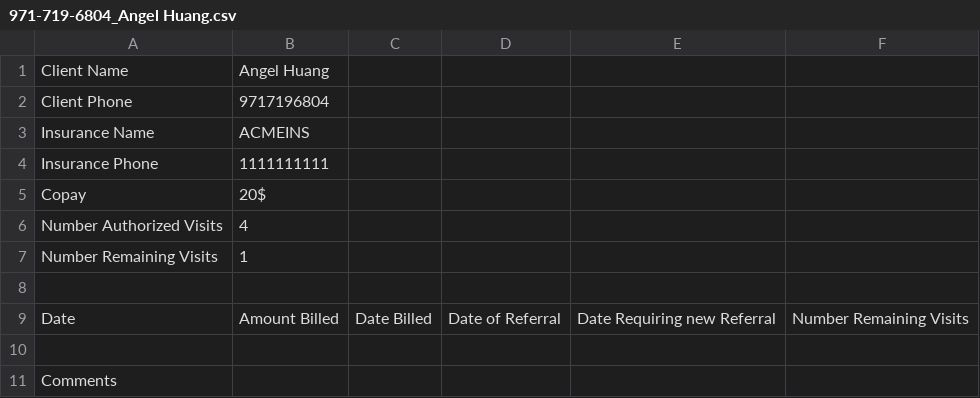
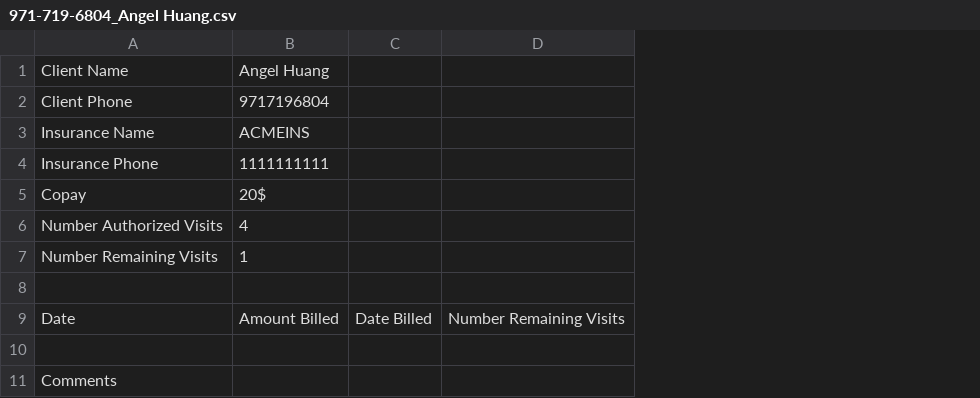
Before and after one commit to Gold-Leader/RegisterCMD, a CSV file: customer_data/971-719-6804_Angel Huang.csv, drawn as a sheet; the diff names each change by its address in the sheet, - before the commit and + after, or states it on an @@ line.

Commit message:
Updated dynamic data structure.

```diff
--- a/customer_data/971-719-6804_Angel Huang.csv
+++ b/customer_data/971-719-6804_Angel Huang.csv
-column D, row 9: Date of Referral
-column E, row 9: Date Requiring new Referral
```
Also changed, not shown: 6 other files.
